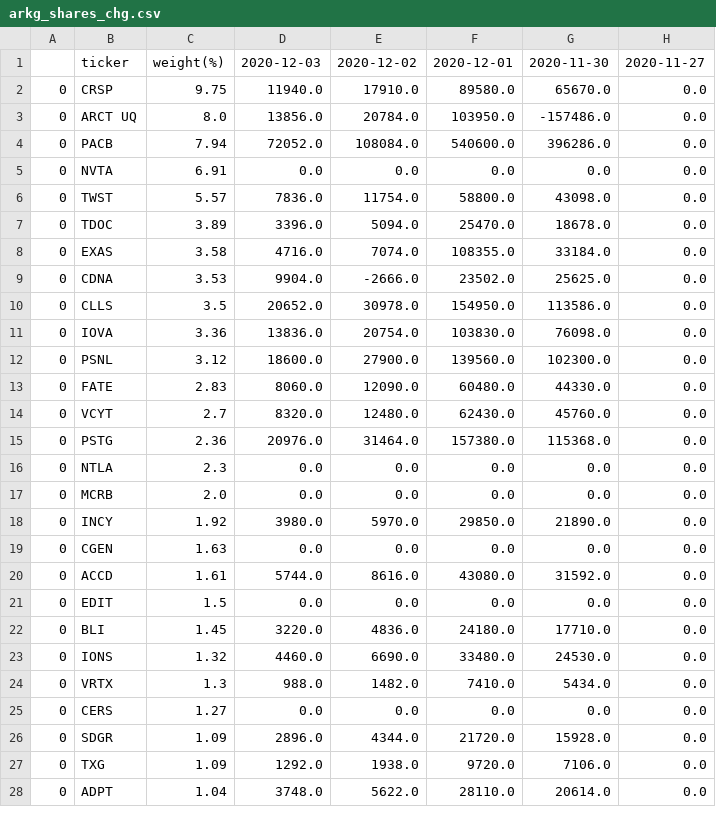
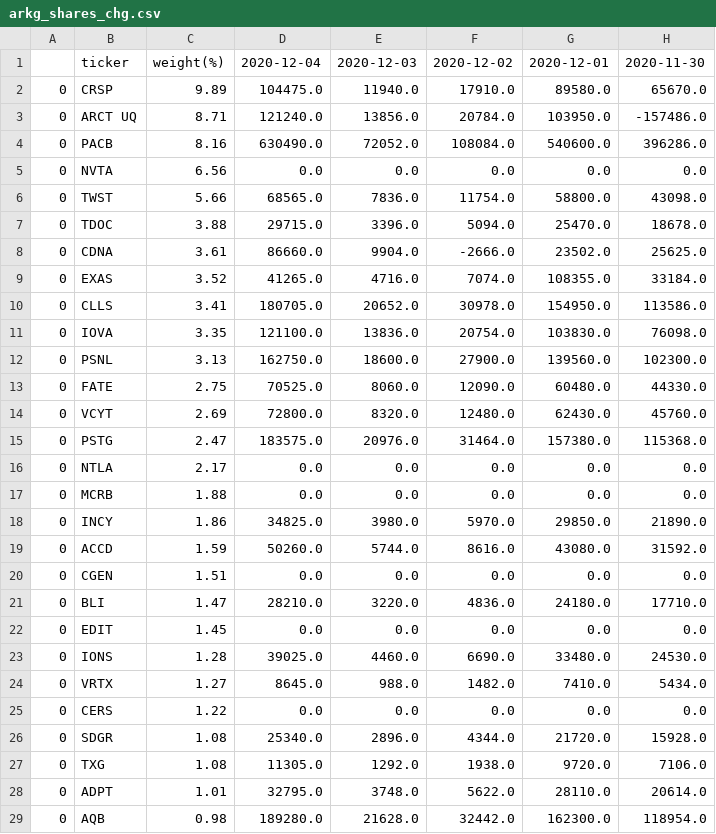
Before and after one commit to usastockinvest/arkinvest, a CSV file: data/arkg_shares_chg.csv, drawn as a sheet; only a part is shown; removed rows and columns are numbered as before the commit, all else as after; the diff covers the shown part only; the diff names each change by its address in the sheet, - before the commit and + after, or states it on an @@ line.

```diff
--- a/data/arkg_shares_chg.csv
+++ b/data/arkg_shares_chg.csv
+column D, rows 1-8: 2020-12-04 | 104475.0 | 121240.0 | 630490.0 | 0.0 | 68565.0 | 29715.0 | 86660.0; rows 10-21: 180705.0 | 121100.0 | 162750.0 | 70525.0 | 72800.0 | 183575.0 | 0.0 | 0.0 | 34825.0 | 50260.0 | 0.0 | 28210.0; rows 23-28: 39025.0 | 8645.0 | 0.0 | 25340.0 | 11305.0 | 32795.0
-column H, rows 1-7: 2020-11-27 | 0.0 | 0.0 | 0.0 | 0.0 | 0.0 | 0.0; rows 9-18: all 0.0; rows 20-28: all 0.0
-C2: 9.75
+C2: 9.89
-C3: 8.0
+C3: 8.71
-C4: 7.94
+C4: 8.16
-C5: 6.91
+C5: 6.56
-C6: 5.57
+C6: 5.66
-C7: 3.89
+C7: 3.88
-row 8: 0 | EXAS | 3.58 | 4716.0 | 7074.0 | 108355.0 | 33184.0 | 0.0
-C8: 3.53
+C8: 3.61
+row 9: 0 | EXAS | 3.52 | 41265.0 | 4716.0 | 7074.0 | 108355.0 | 33184.0
-C10: 3.5
+C10: 3.41
-C11: 3.36
+C11: 3.35
-C12: 3.12
+C12: 3.13
-C13: 2.83
+C13: 2.75
-C14: 2.7
+C14: 2.69
-C15: 2.36
+C15: 2.47
-C16: 2.3
+C16: 2.17
-C17: 2.0
+C17: 1.88
-C18: 1.92
+C18: 1.86
-row 19: 0 | CGEN | 1.63 | 0.0 | 0.0 | 0.0 | 0.0 | 0.0
-C19: 1.61
+C19: 1.59
-B20: EDIT
+B20: CGEN
-C20: 1.5
+C20: 1.51
-C21: 1.45
+C21: 1.47
+row 22: 0 | EDIT | 1.45 | 0.0 | 0.0 | 0.0 | 0.0 | 0.0
-C23: 1.32
+C23: 1.28
-C24: 1.3
+C24: 1.27
-C25: 1.27
+C25: 1.22
-C26:C27: 1.09
+C26:C27: 1.08
-C28: 1.04
+C28: 1.01
+row 29: 0 | AQB | 0.98 | 189280.0 | 21628.0 | 32442.0 | 162300.0 | 118954.0
```
Also changed, not shown: 4 added rows, 5 removed rows and 9 edited cells elsewhere in this file, data/arkf_shares_chg.csv, data/arkg_daily.csv, 8 other files.
